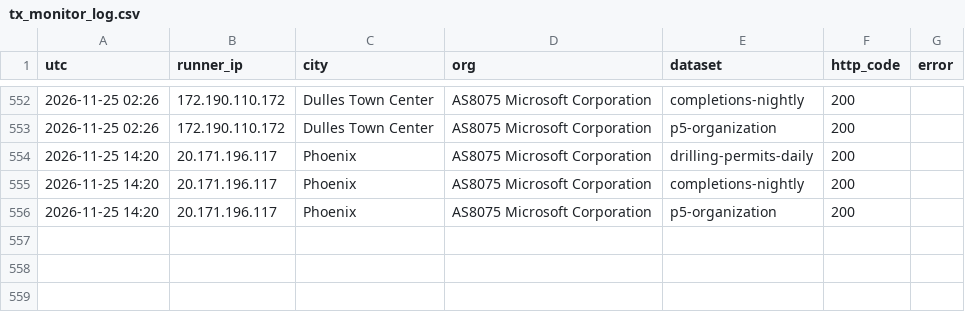
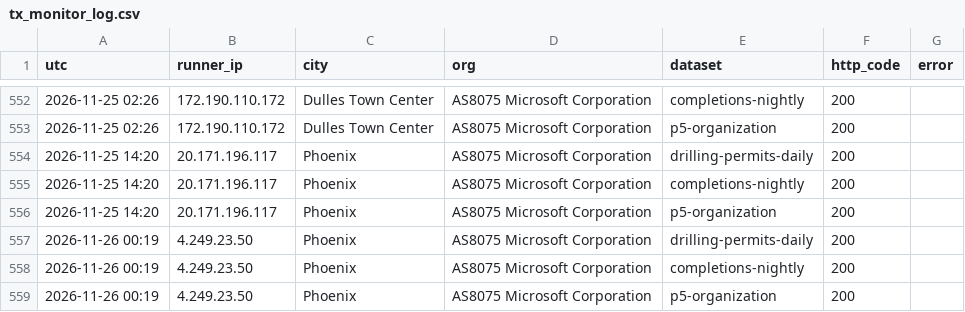
Before and after one commit to fpciulla-cpu/permian-well-tracker, a CSV file: probe/output/tx_monitor_log.csv, drawn as a sheet; only a part is shown, gaps mark what is left out; the diff names each change by its address in the sheet, - before the commit and + after, or states it on an @@ line.

```diff
--- a/probe/output/tx_monitor_log.csv
+++ b/probe/output/tx_monitor_log.csv
+row 557: 2026-11-26 00:19 | 4.249.23.50 | Phoenix | AS8075 Microsoft Corporation | drilling-permits-daily | 200
+row 558: 2026-11-26 00:19 | 4.249.23.50 | Phoenix | AS8075 Microsoft Corporation | completions-nightly | 200
+row 559: 2026-11-26 00:19 | 4.249.23.50 | Phoenix | AS8075 Microsoft Corporation | p5-organization | 200
```
Also changed, not shown: 3 other files.
